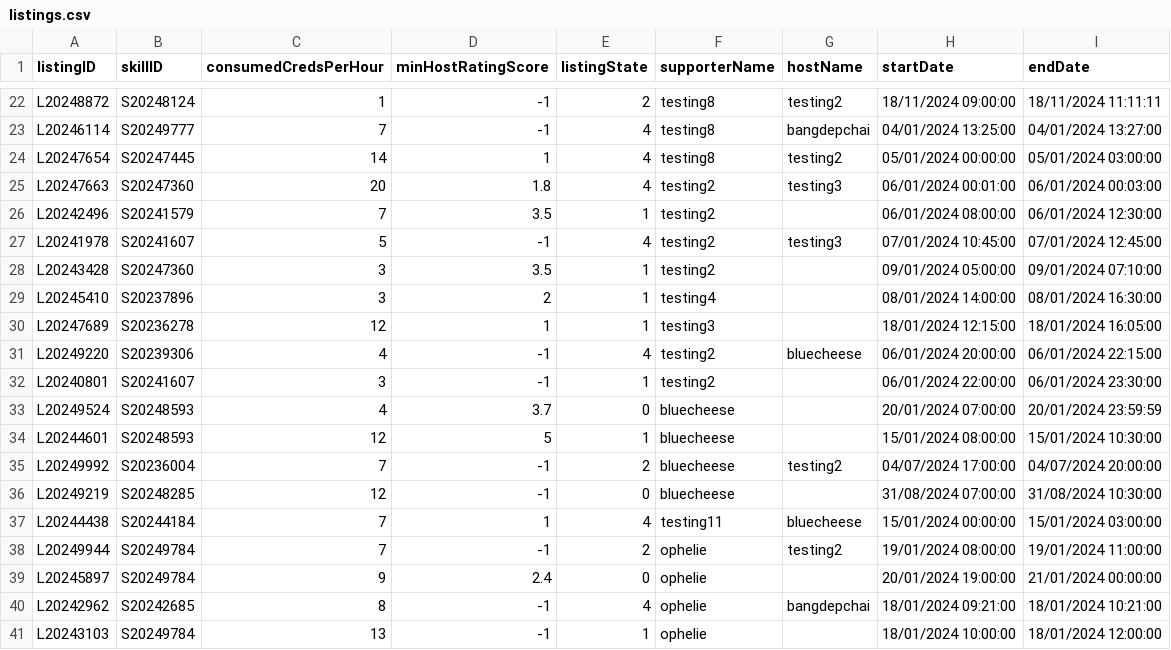
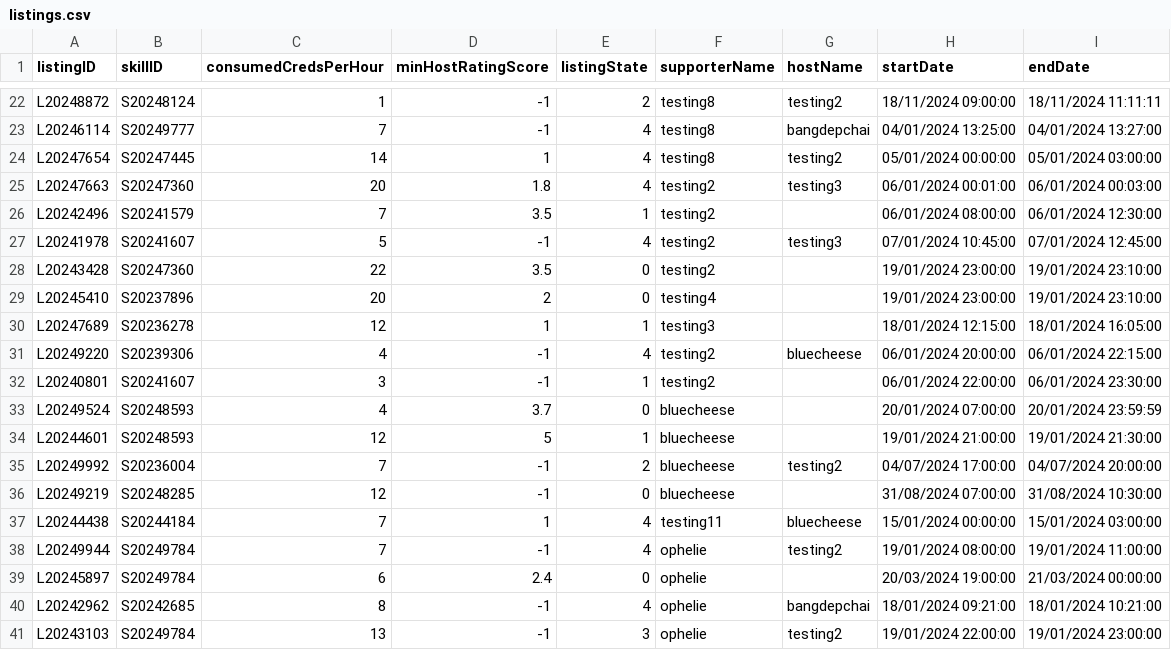
Before and after one commit to bleuucheese/EEET2482-COSC2082-2023C-GROUP14-TIMEBANKAPP, a CSV file: src/databases/listings.csv, drawn as a sheet; only a part is shown, gaps mark what is left out.

```diff
--- a/src/databases/listings.csv
+++ b/src/databases/listings.csv
@@ -27,4 +27,4 @@ L20242496,S20241579,7,3.5,1,testing2,,06/01/2024 08:00:00,06/01/2024 12:30:00
 L20241978,S20241607,5,-1,4,testing2,testing3,07/01/2024 10:45:00,07/01/2024 12:45:00
-L20243428,S20247360,3,3.5,1,testing2,,09/01/2024 05:00:00,09/01/2024 07:10:00
-L20245410,S20237896,3,2,1,testing4,,08/01/2024 14:00:00,08/01/2024 16:30:00
+L20243428,S20247360,22,3.5,0,testing2,,19/01/2024 23:00:00,19/01/2024 23:10:00
+L20245410,S20237896,20,2,0,testing4,,19/01/2024 23:00:00,19/01/2024 23:10:00
 L20247689,S20236278,12,1,1,testing3,,18/01/2024 12:15:00,18/01/2024 16:05:00
@@ -33,3 +33,3 @@ L20240801,S20241607,3,-1,1,testing2,,06/01/2024 22:00:00,06/01/2024 23:30:00
 L20249524,S20248593,4,3.7,0,bluecheese,,20/01/2024 07:00:00,20/01/2024 23:59:59
-L20244601,S20248593,12,5,1,bluecheese,,15/01/2024 08:00:00,15/01/2024 10:30:00
+L20244601,S20248593,12,5,1,bluecheese,,19/01/2024 21:00:00,19/01/2024 21:30:00
 L20249992,S20236004,7,-1,2,bluecheese,testing2,04/07/2024 17:00:00,04/07/2024 20:00:00
@@ -37,5 +37,5 @@ L20249219,S20248285,12,-1,0,bluecheese,,31/08/2024 07:00:00,31/08/2024 10:30:00
 L20244438,S20244184,7,1,4,testing11,bluecheese,15/01/2024 00:00:00,15/01/2024 03:00:00
-L20249944,S20249784,7,-1,2,ophelie,testing2,19/01/2024 08:00:00,19/01/2024 11:00:00
-L20245897,S20249784,9,2.4,0,ophelie,,20/01/2024 19:00:00,21/01/2024 00:00:00
+L20249944,S20249784,7,-1,4,ophelie,testing2,19/01/2024 08:00:00,19/01/2024 11:00:00
+L20245897,S20249784,6,2.4,0,ophelie,,20/03/2024 19:00:00,21/03/2024 00:00:00
 L20242962,S20242685,8,-1,4,ophelie,bangdepchai,18/01/2024 09:21:00,18/01/2024 10:21:00
-L20243103,S20249784,13,-1,1,ophelie,,18/01/2024 10:00:00,18/01/2024 12:00:00
+L20243103,S20249784,13,-1,3,ophelie,testing2,19/01/2024 22:00:00,19/01/2024 23:00:00
```
Also changed, not shown: src/databases/requests.csv, src/databases/users.csv, 4 other files.
